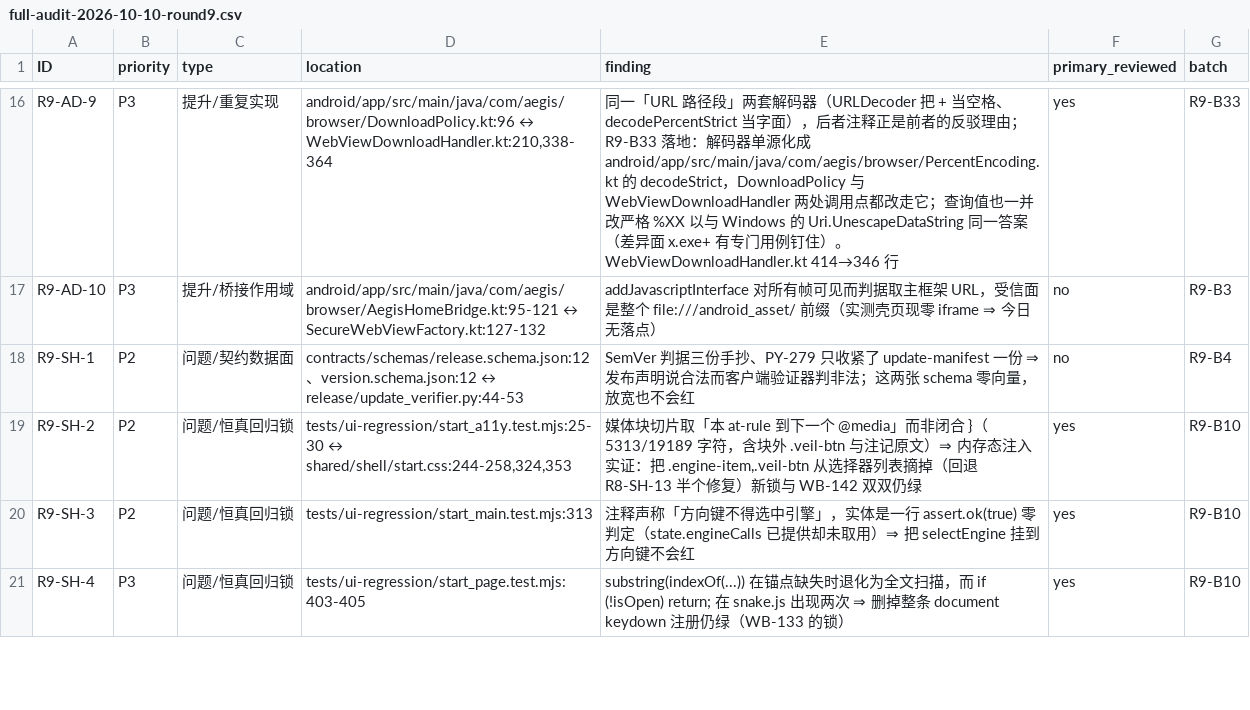
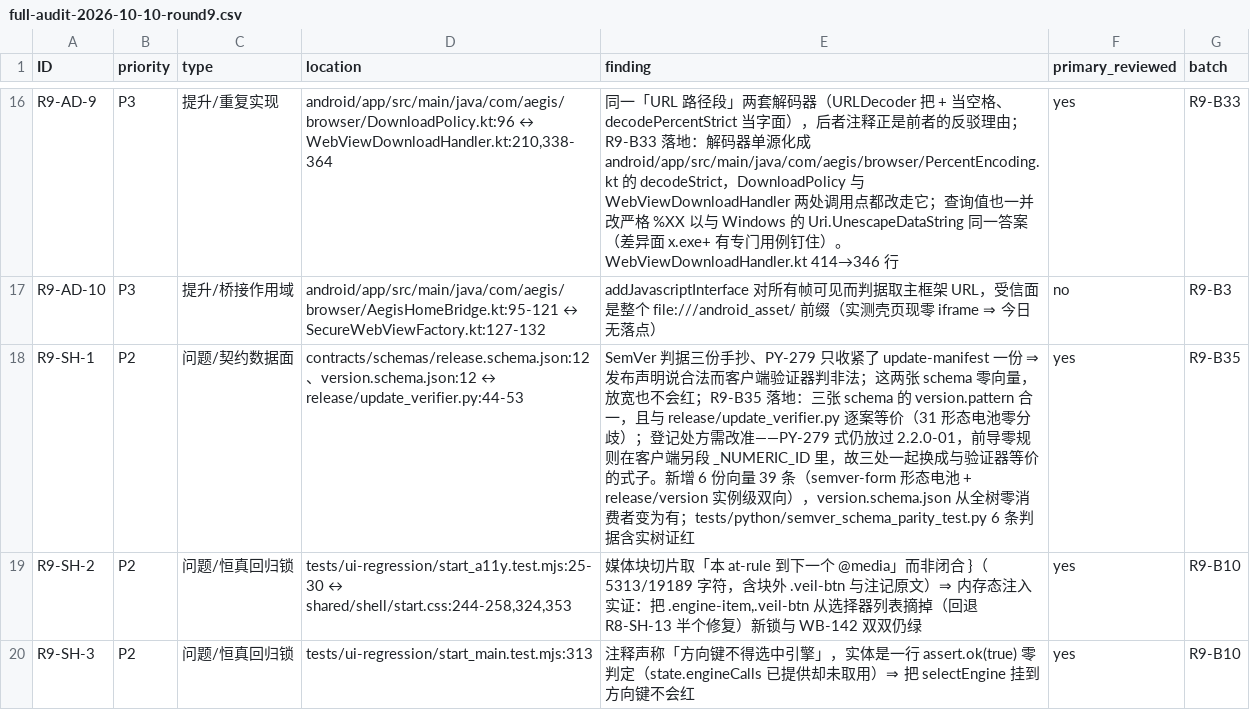
Before and after one commit to bear20252026/aegis-dual-platform, a CSV file: docs/audit/full-audit-2026-10-10-round9.csv, drawn as a sheet; only a part is shown, gaps mark what is left out; the shorter side is filled out with more unchanged rows.

Commit message:
fix(contracts): SemVer 判据从「三份手抄」收成一份并与客户端逐案等价（R9-B35 / Q11）
三张 schema 各抄一条 `version.pattern`：release/version 用旧宽松式（接受 `2.2.0-01`、
`2.2.0-beta.`、`2.2.0-..`），update-manifest 用 PY-279 收紧式——而
`release/update_verifier.py` 对这些抛 UpdateRejected ⇒ 同一个版本串「发布声明说合法、
客户端验证器判非法」。登记里的处方要改准一处：**PY-279 那份仍放过 `2.2.0-01`**，
因为前导零规则不在正则里，而在客户端另一段 `_NUMERIC_ID`（PY-184，`int("01")==1`
会让 `2.2.0-01` 与 `2.2.0-1` 比较相等，防回滚存在别名）。所以三处一起换成与验证器
逐案等价的式子，而不是把两张旧的抄成 PY-279。

- `release.schema.json:12` / `version.schema.json:12` / `update-manifest.schema.json:26`
  同一串；字符集显式 `[0-9A-Za-z-]` 不用 `\d`（避开 Python 与 ECMA 的 Unicode 数字差）。
- 向量面补 Q11 的第二半（那两张 schema 零向量）：新增 6 份 39 条——`semver-form-{valid,invalid}`
  是形态电池（每条写明为什么在该侧），`release-*` / `version-*` 是实例级双向，进
  `validate_vector_schemas.py` 的 SCHEMA_VECTOR_FILES。`version.schema.json` 此前全树零消费者。
- `verify_vector_consumers.py` 登记表同步（21 份 / 13 有执行者 / 8 仅 schema 级）；四条实例级
  记空集是事实陈述（没有平台实现跑它们），`semver-form` 两条记 PY 因新测试逐案执行它们。
  登记时本批自己的门禁打回一条：新测试读取 `update-manifest-valid.json` 的首条 manifest 当
  宿主模板，那是真的 PY 消费面——改登记表，而不是把测试塞进 META_LEVEL 躲开判定。
- 新判据 `tests/python/semver_schema_parity_test.py`（6 条）含两条反向锚：内存态只改一张必须
  只点名那一张；两条历史式喂进同一判据必须在 `2.2.0-01` 上各自与客户端分歧（否则「等价」
  只是「两边都松」的巧合）。实树证红：把 version.schema.json 改回旧宽松式 ⇒ 三条同时红，还原即绿。

```diff
--- a/docs/audit/full-audit-2026-10-10-round9.csv
+++ b/docs/audit/full-audit-2026-10-10-round9.csv
@@ -17,3 +17,3 @@ R9-AD-9,P3,提升/重复实现,"android/app/src/main/java/com/aegis/browser/Down
 R9-AD-10,P3,提升/桥接作用域,android/app/src/main/java/com/aegis/browser/AegisHomeBridge.kt:95-121 ↔ SecureWebViewFactory.kt:127-132,addJavascriptInterface 对所有帧可见而判据取主框架 URL，受信面是整个 file:///android_asset/ 前缀（实测壳页现零 iframe ⇒ 今日无落点）,no,R9-B3
-R9-SH-1,P2,问题/契约数据面,contracts/schemas/release.schema.json:12、version.schema.json:12 ↔ release/update_verifier.py:44-53,SemVer 判据三份手抄、PY-279 只收紧了 update-manifest 一份 ⇒ 发布声明说合法而客户端验证器判非法；这两张 schema 零向量，放宽也不会红,no,R9-B4
+R9-SH-1,P2,问题/契约数据面,contracts/schemas/release.schema.json:12、version.schema.json:12 ↔ release/update_verifier.py:44-53,SemVer 判据三份手抄、PY-279 只收紧了 update-manifest 一份 ⇒ 发布声明说合法而客户端验证器判非法；这两张 schema 零向量，放宽也不会红；R9-B35 落地：三张 schema 的 version.pattern 合一，且与 release/update_verifier.py 逐案等价（31 形态电池零分歧）；登记处方需改准——PY-279 式仍放过 2.2.0-01，前导零规则在客户端另段 _NUMERIC_ID 里，故三处一起换成与验证器等价的式子。新增 6 份向量 39 条（semver-form 形态电池 + release/version 实例级双向），version.schema.json 从全树零消费者变为有；tests/python/semver_schema_parity_test.py 6 条判据含实树证红,yes,R9-B35
 R9-SH-2,P2,问题/恒真回归锁,"tests/ui-regression/start_a11y.test.mjs:25-30 ↔ shared/shell/start.css:244-258,324,353","媒体块切片取「本 at-rule 到下一个 @media」而非闭合 }（5313/19189 字符，含块外 .veil-btn 与注记原文）⇒ 内存态注入实证：把 .engine-item,.veil-btn 从选择器列表摘掉（回退 R8-SH-13 半个修复）新锁与 WB-142 双双仍绿",yes,R9-B10
```
Also changed, not shown: 15 other files.
